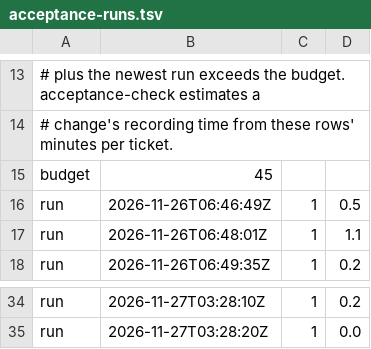
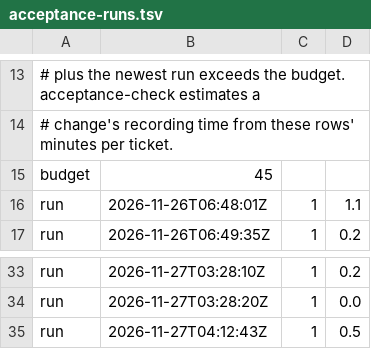
Before and after one commit to txn2/mcp-data-platform, a TSV file: scripts/acceptance-runs.tsv, drawn as a sheet; only a part is shown, gaps mark what is left out; removed rows and columns are numbered as before the commit, all else as after; the diff names each change by its address in the sheet, - before the commit and + after, or states it on an @@ line.

```diff
--- a/scripts/acceptance-runs.tsv
+++ b/scripts/acceptance-runs.tsv
-row 16: run | 2026-11-26T06:46:49Z | 1 | 0.5
+row 35: run | 2026-11-27T04:12:43Z | 1 | 0.5
```
Also changed, not shown: 1 other file.
